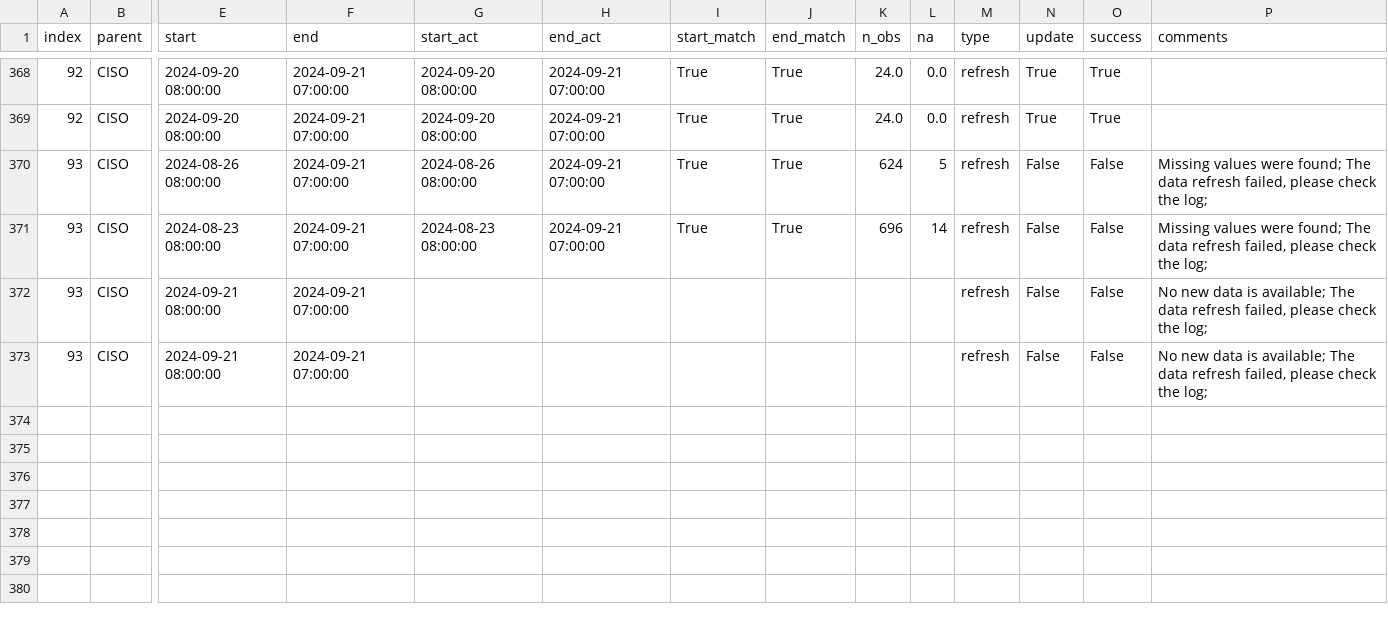
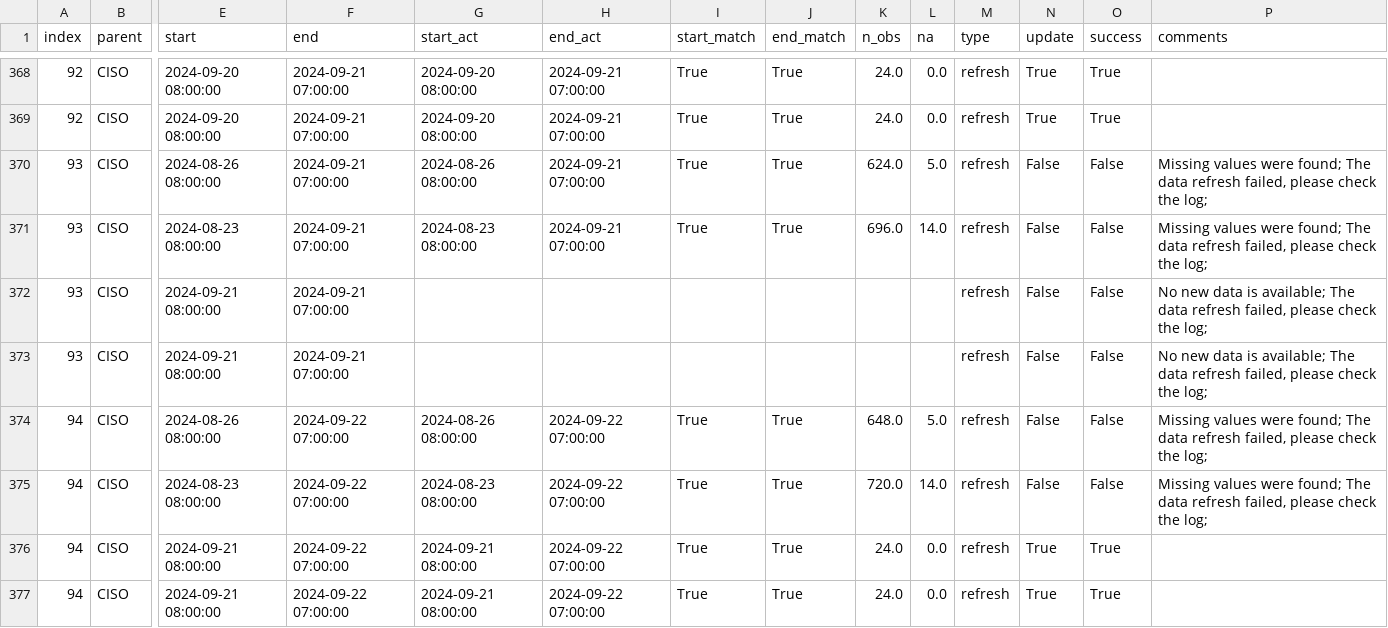
Before and after one commit to datttrian/data-pipeline-automation-with-github-actions, a CSV file: metadata/ciso_log_py.csv, drawn as a sheet; only a part is shown, gaps mark what is left out; rows hold the shown columns only; the diff names each change by its address in the sheet, - before the commit and + after, or states it on an @@ line.

Commit message:
Auto update of the data

```diff
--- a/metadata/ciso_log_py.csv
+++ b/metadata/ciso_log_py.csv
-K370 (n_obs): 624
+K370 (n_obs): 624.0
-L370 (na): 5
+L370 (na): 5.0
-K371 (n_obs): 696
+K371 (n_obs): 696.0
-L371 (na): 14
+L371 (na): 14.0
+row 374: 94 | CISO | 2024-08-26 08:00:00 | 2024-09-22 07:00:00 | 2024-08-26 08:00:00 | 2024-09-22 07:00:00 | True | True | 648.0 | 5.0 | refresh | False | False | Missing values were found; The data refresh failed, please check the log;
+row 375: 94 | CISO | 2024-08-23 08:00:00 | 2024-09-22 07:00:00 | 2024-08-23 08:00:00 | 2024-09-22 07:00:00 | True | True | 720.0 | 14.0 | refresh | False | False | Missing values were found; The data refresh failed, please check the log;
+row 376: 94 | CISO | 2024-09-21 08:00:00 | 2024-09-22 07:00:00 | 2024-09-21 08:00:00 | 2024-09-22 07:00:00 | True | True | 24.0 | 0.0 | refresh | True | True
+row 377: 94 | CISO | 2024-09-21 08:00:00 | 2024-09-22 07:00:00 | 2024-09-21 08:00:00 | 2024-09-22 07:00:00 | True | True | 24.0 | 0.0 | refresh | True | True
```
Also changed, not shown: 2 other files.
